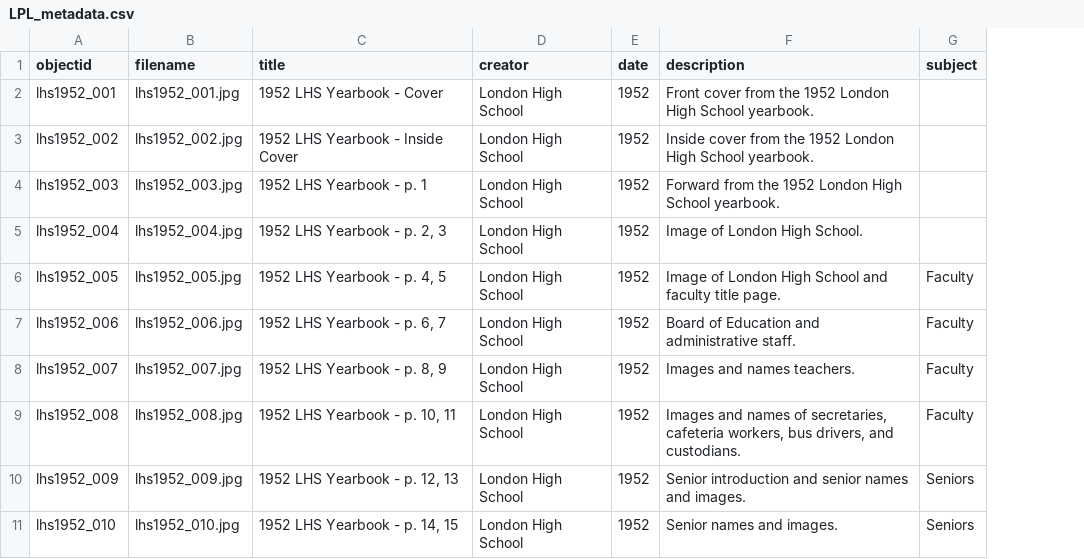
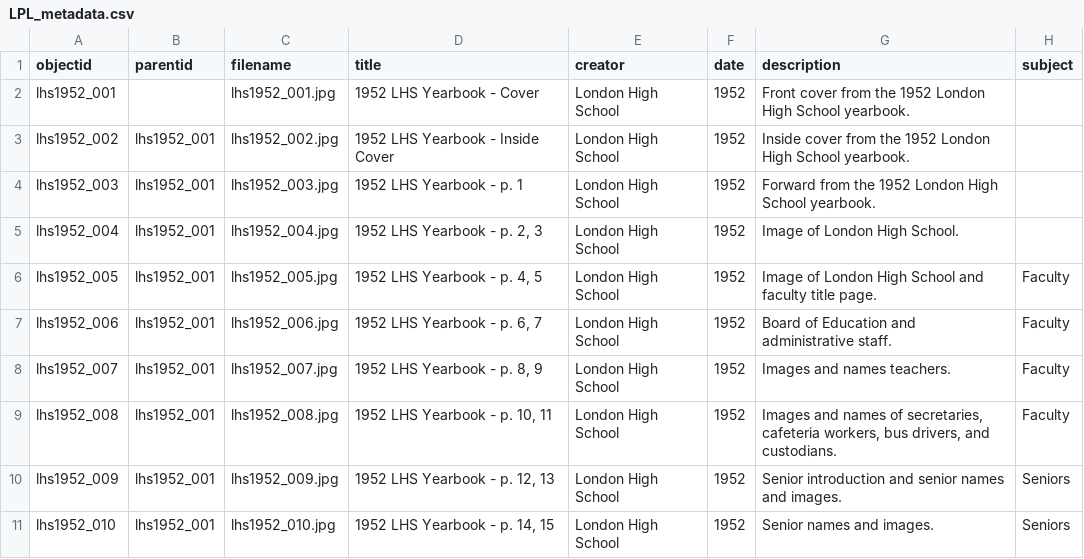
Before and after one commit to AGrubbMcKee/LPL, a CSV file: _data/LPL_metadata.csv, drawn as a sheet; only a part is shown; the diff names each change by its address in the sheet, - before the commit and + after, or states it on an @@ line.

Commit message:
Add files via upload

```diff
--- a/_data/LPL_metadata.csv
+++ b/_data/LPL_metadata.csv
+column B (parentid), rows 3-11: all lhs1952_001
```
